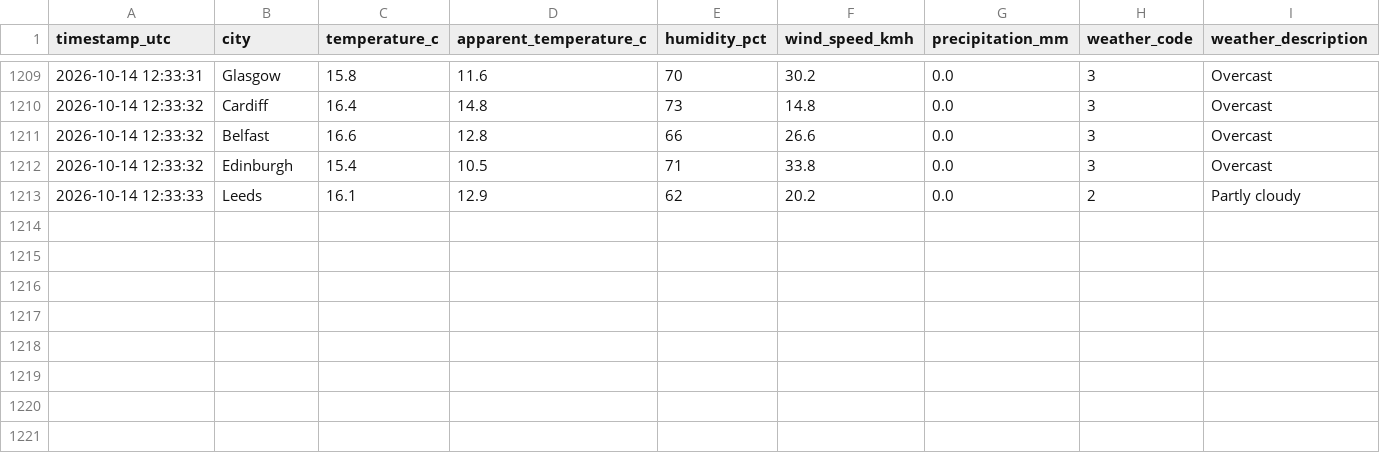
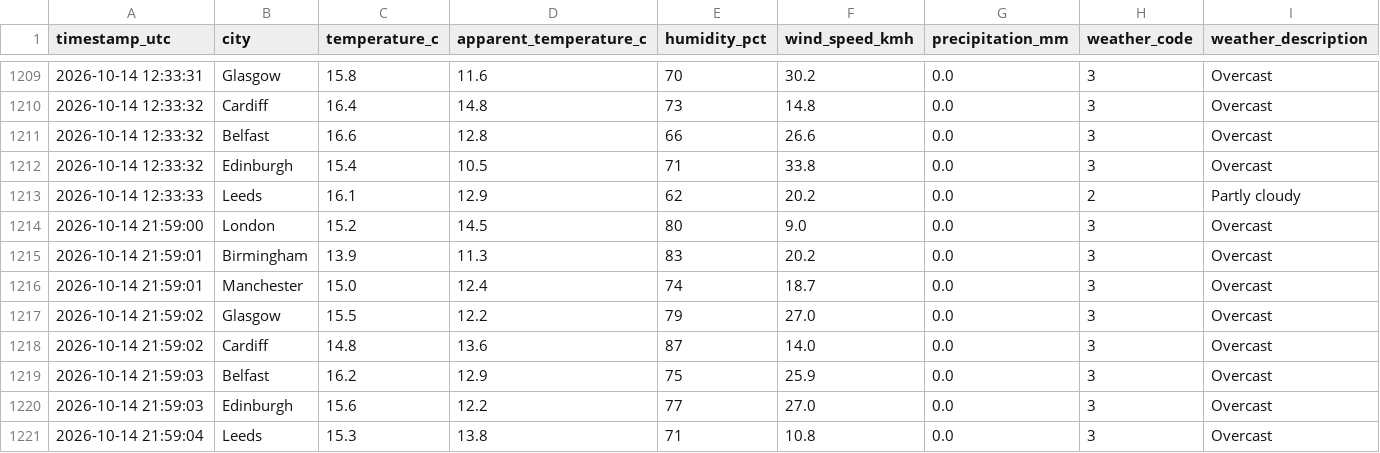
Before and after one commit to Patthur/UK-Weather-Pipeline, a CSV file: data/weather_history.csv, drawn as a sheet; only a part is shown, gaps mark what is left out; the diff names each change by its address in the sheet, - before the commit and + after, or states it on an @@ line.

```diff
--- a/data/weather_history.csv
+++ b/data/weather_history.csv
+row 1214: 2026-10-14 21:59:00 | London | 15.2 | 14.5 | 80 | 9.0 | 0.0 | 3 | Overcast
+row 1215: 2026-10-14 21:59:01 | Birmingham | 13.9 | 11.3 | 83 | 20.2 | 0.0 | 3 | Overcast
+row 1216: 2026-10-14 21:59:01 | Manchester | 15.0 | 12.4 | 74 | 18.7 | 0.0 | 3 | Overcast
+row 1217: 2026-10-14 21:59:02 | Glasgow | 15.5 | 12.2 | 79 | 27.0 | 0.0 | 3 | Overcast
+row 1218: 2026-10-14 21:59:02 | Cardiff | 14.8 | 13.6 | 87 | 14.0 | 0.0 | 3 | Overcast
+row 1219: 2026-10-14 21:59:03 | Belfast | 16.2 | 12.9 | 75 | 25.9 | 0.0 | 3 | Overcast
+row 1220: 2026-10-14 21:59:03 | Edinburgh | 15.6 | 12.2 | 77 | 27.0 | 0.0 | 3 | Overcast
+row 1221: 2026-10-14 21:59:04 | Leeds | 15.3 | 13.8 | 71 | 10.8 | 0.0 | 3 | Overcast
```
Also changed, not shown: data/city_averages.csv, data/latest_snapshot.csv, 1 other file.
